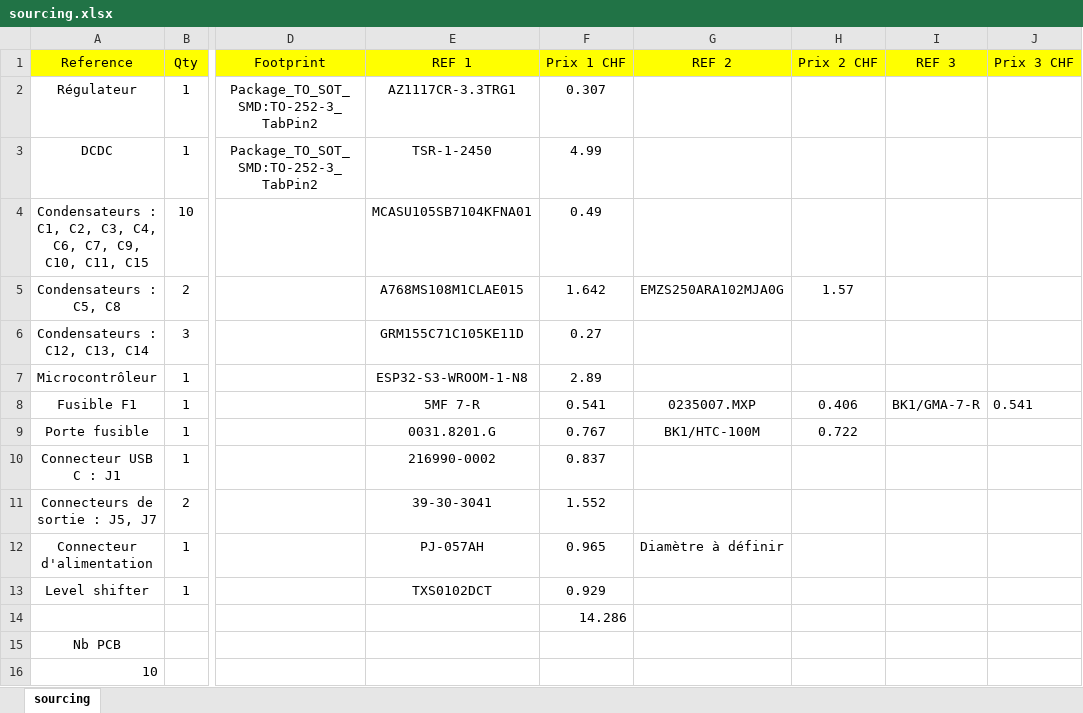
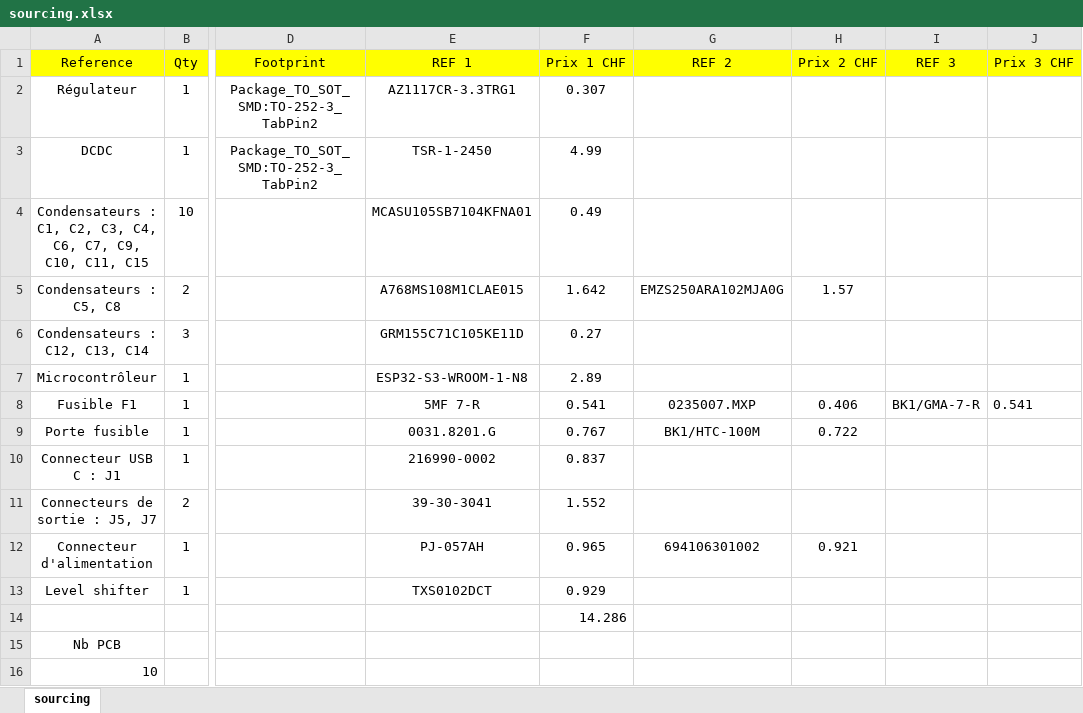
Before and after one commit to tlacassi/LED-PCB-V1, an Excel workbook: HW/sourcing.xlsx, sheet sourcing, drawn as a sheet; only a part is shown, gaps mark what is left out; values as stored, in another font and other column widths than the file's, no borders; the diff names each change by its address in the sheet, - before the commit and + after, or states it on an @@ line.

Commit message:
Ajout ref connecteur alim

```diff
--- a/HW/sourcing.xlsx (sheet sourcing)
+++ b/HW/sourcing.xlsx (sheet sourcing)
-G12 (REF 2): Diamètre à définir
+G12 (REF 2): 694106301002
-H12 (Prix 2 CHF): (empty)
+H12 (Prix 2 CHF): 0.921
```
